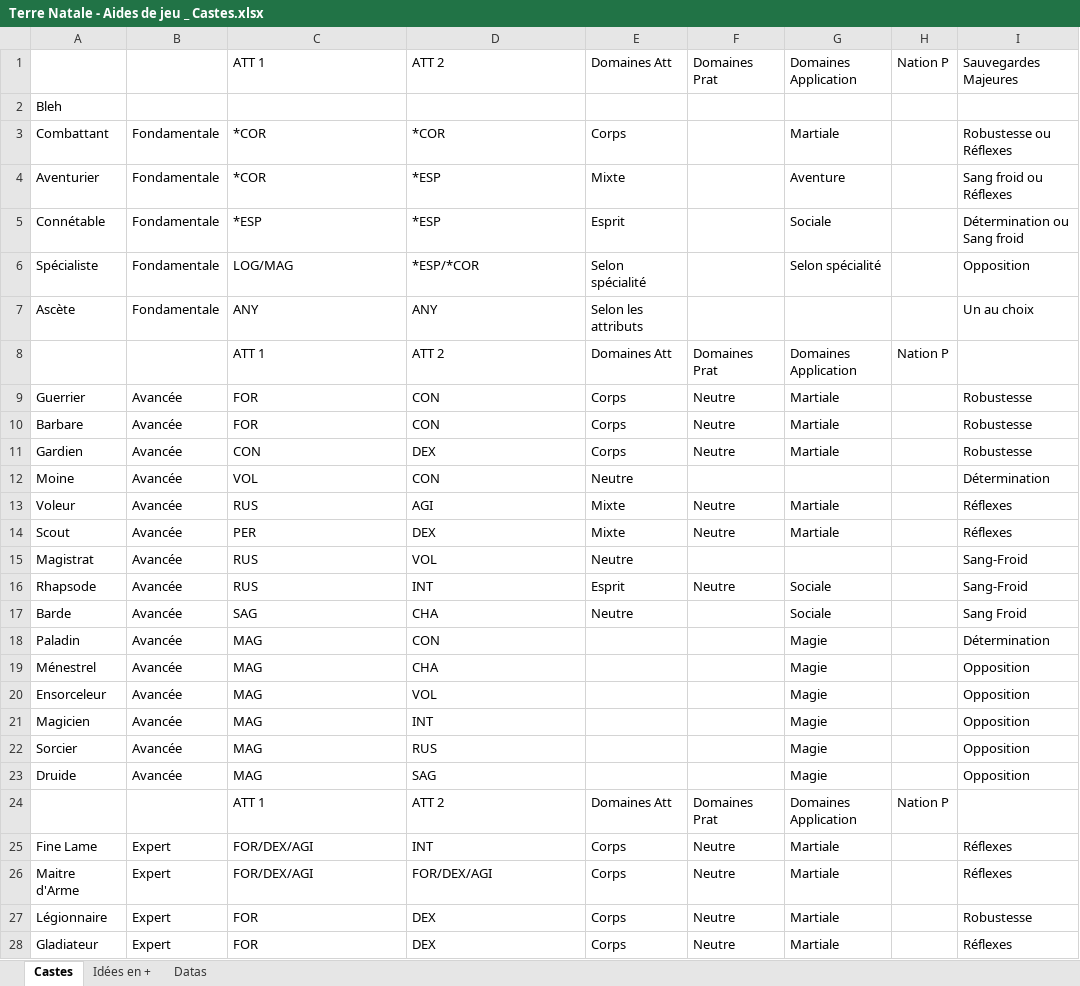
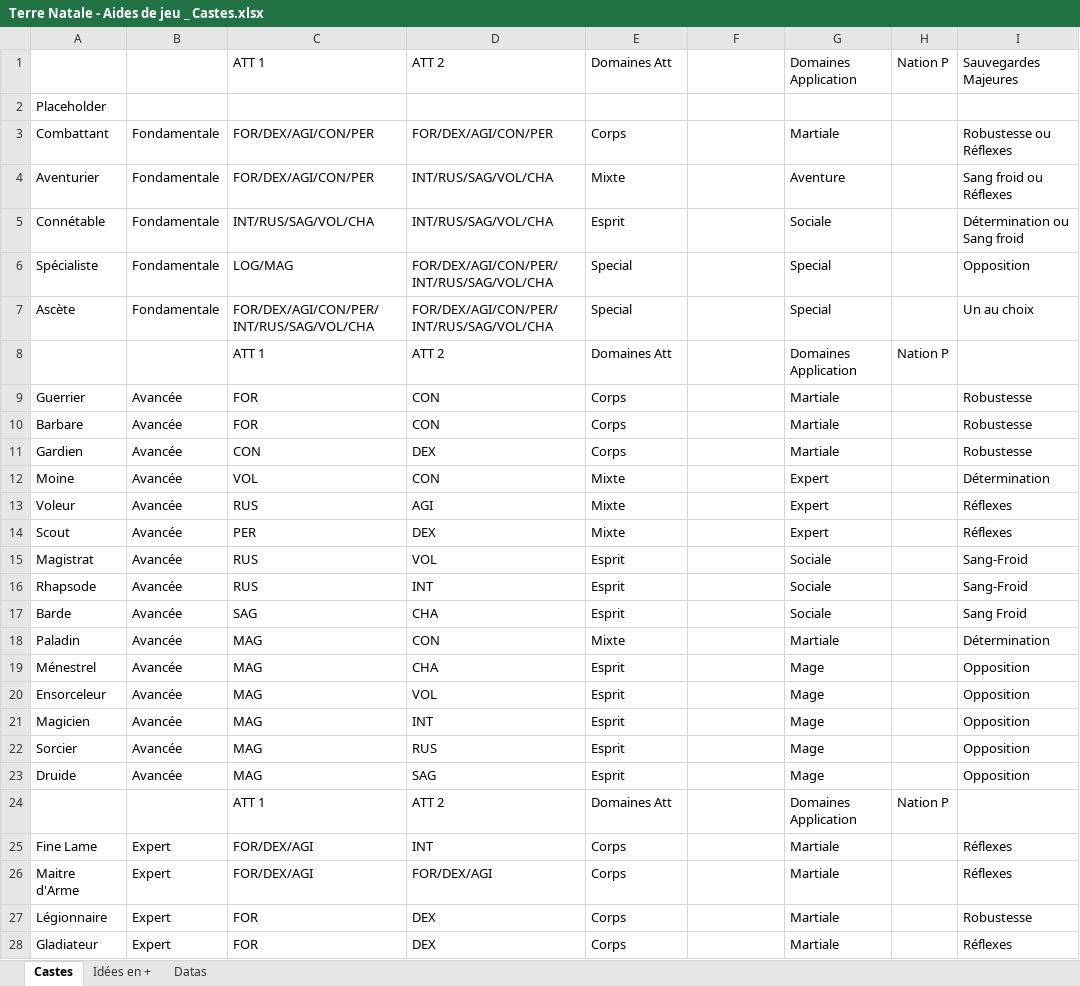
Before and after one commit to Lutie/TTRPG_Rules, an Excel workbook: terre-natale/tools/Terre Natale - Aides de jeu _ Castes.xlsx, sheet Castes, drawn as a sheet; only a part is shown; values as stored, in another font and other column widths than the file's, no cell formats; charts and pictures not drawn; the diff covers the shown part only; the diff names each change by its address in the sheet, - before the commit and + after, or states it on an @@ line.

```diff
--- a/terre-natale/tools/Terre Natale - Aides de jeu _ Castes.xlsx (sheet Castes)
+++ b/terre-natale/tools/Terre Natale - Aides de jeu _ Castes.xlsx (sheet Castes)
-F1: Domaines Prat
+F1: (empty)
-A2: Bleh
+A2: Placeholder
-C3:C4: *COR
+C3:C4: FOR/DEX/AGI/CON/PER
-D3: *COR
+D3: FOR/DEX/AGI/CON/PER
-D4:D5: *ESP
+D4:D5: INT/RUS/SAG/VOL/CHA
-C5: *ESP
+C5: INT/RUS/SAG/VOL/CHA
-D6: *ESP/*COR
+D6: FOR/DEX/AGI/CON/PER/INT/RUS/SAG/VOL/CHA
-E6: Selon spécialité
+E6: Special
-G6: Selon spécialité
+G6: Special
-C7: ANY
+C7: FOR/DEX/AGI/CON/PER/INT/RUS/SAG/VOL/CHA
-D7: ANY
+D7: FOR/DEX/AGI/CON/PER/INT/RUS/SAG/VOL/CHA
-E7: Selon les attributs
+E7: Special
-G7: (empty)
+G7: Special
-F8: Domaines Prat
+F8: (empty)
-F9:F11: Neutre
+F9:F11: (empty)
-E12: Neutre
+E12: Mixte
-G12: (empty)
+G12: Expert
-F13:F14: Neutre
+F13:F14: (empty)
-G13:G14: Martiale
+G13:G14: Expert
-E15: Neutre
+E15: Esprit
-G15: (empty)
+G15: Sociale
-F16: Neutre
+F16: (empty)
-E17: Neutre
+E17: Esprit
-E18: (empty)
+E18: Mixte
-G18: Magie
+G18: Martiale
-E19:E23: (empty)
+E19:E23: Esprit
-G19:G23: Magie
+G19:G23: Mage
-F24: Domaines Prat
+F24: (empty)
-F25:F28: Neutre
+F25:F28: (empty)
```
Also changed, not shown: 8 added rows and 223 edited cells elsewhere in this sheet, sheet Datas, cell formats, 4 other files.
